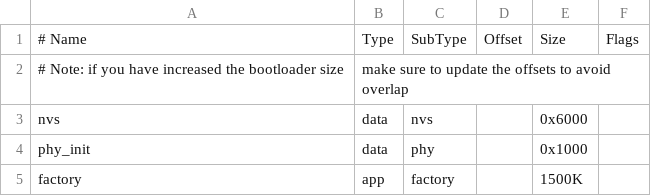
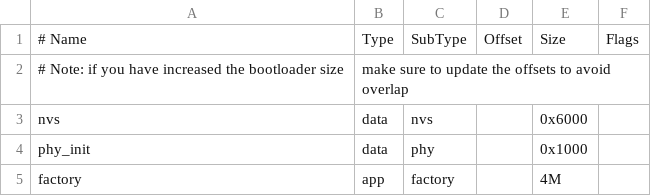
Before and after one commit to matiasmoragrega-collab/ESP32-P4-NANO---OV5647-CAM-STREAMER, a CSV file: partitions.csv, drawn as a sheet.

```diff
--- a/partitions.csv
+++ b/partitions.csv
@@ -4,2 +4,2 @@ nvs,      data, nvs,     ,        0x6000,
 phy_init, data, phy,     ,        0x1000,
-factory,  app,  factory, ,        1500K,
+factory,  app,  factory, ,        4M,
```
Also changed, not shown: 14 other files.
